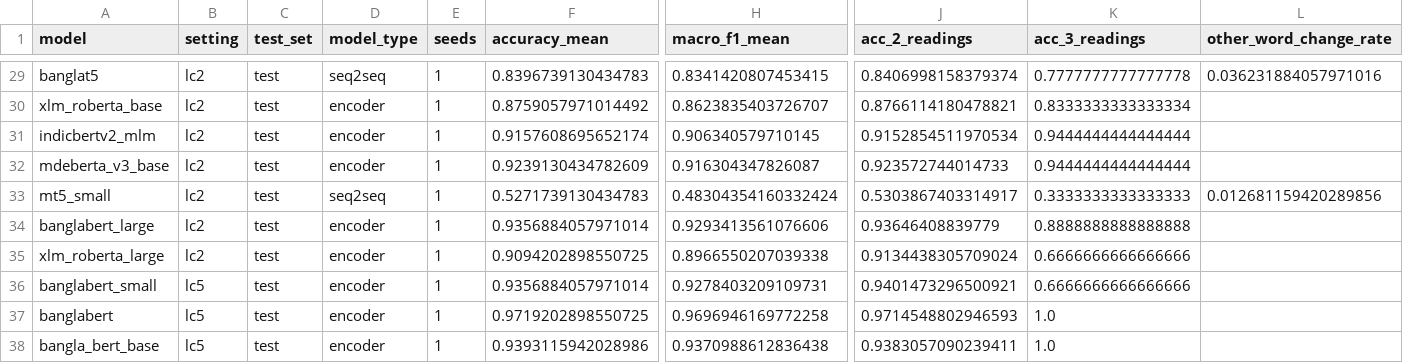
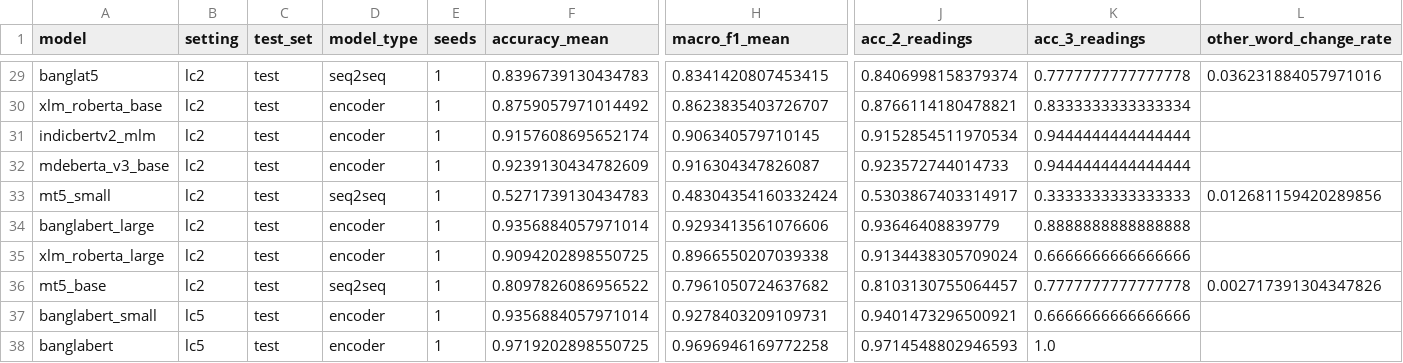
Before and after one commit to kawshikbuet17/bangla-heteronym-benchmark, a CSV file: results/summary.csv, drawn as a sheet; only a part is shown, gaps mark what is left out; the shorter side is filled out with more unchanged rows; rows hold the shown columns only; the diff names each change by its address in the sheet, - before the commit and + after, or states it on an @@ line.

```diff
--- a/results/summary.csv
+++ b/results/summary.csv
+row 36: mt5_base | lc2 | test | seq2seq | 1 | 0.8097826086956522 | 0.7961050724637682 | 0.8103130755064457 | 0.7777777777777778 | 0.002717391304347826
```
Also changed, not shown: results/learning_curve.csv, results/runs.csv, 6 other files.
